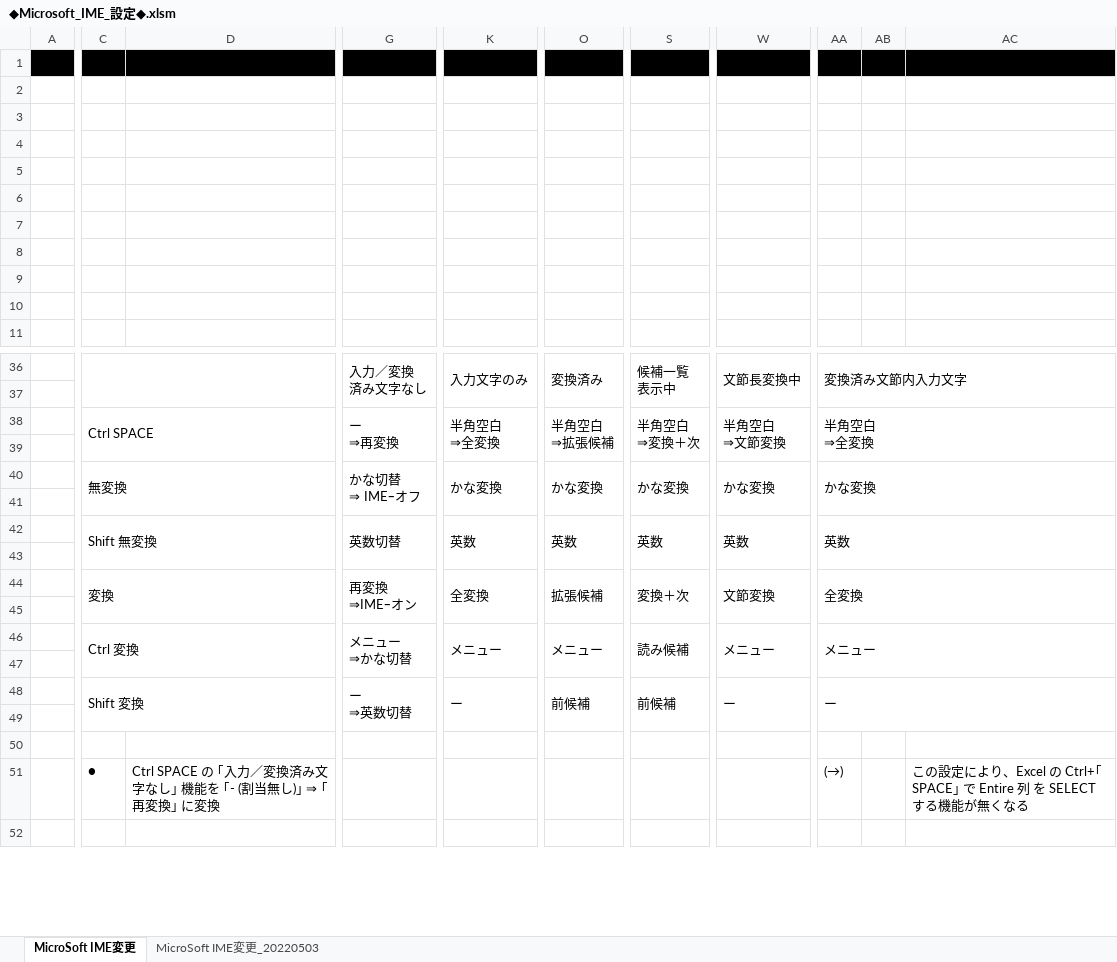
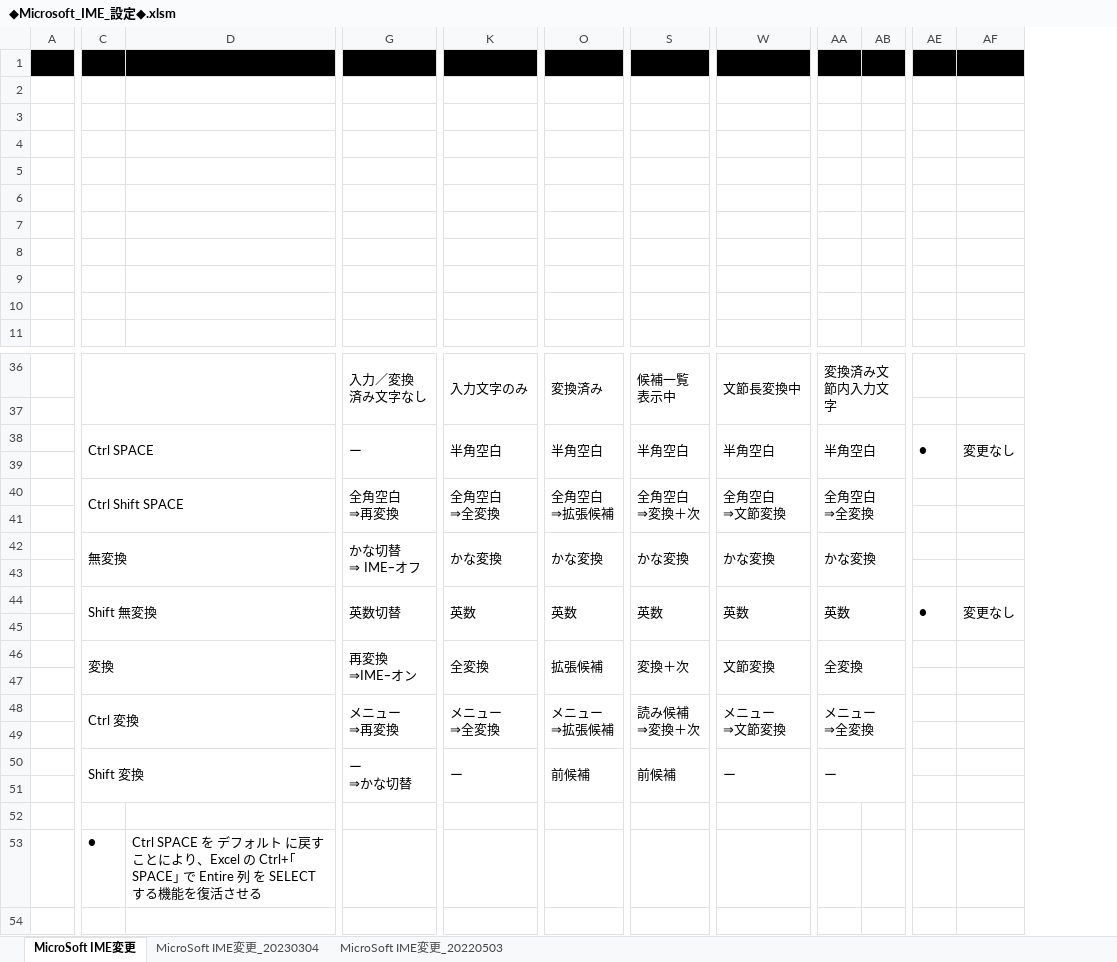
Before and after one commit to roshihie/ExcelVBA, an Excel workbook: ◆Microsoft_IME_設定◆.xlsm, sheet MicroSoft IME変更, drawn as a sheet; only a part is shown, gaps mark what is left out; values as stored, in another font and other column widths than the file's, no borders; charts and pictures not drawn; removed rows and columns are numbered as before the commit, all else as after; rows hold the shown columns only; ↵ is a line break in a cell; the diff covers the shown part only; the diff names each change by its address in the sheet, - before the commit and + after, or states it on an @@ line.

```diff
--- a/◆Microsoft_IME_設定◆.xlsm (sheet MicroSoft IME変更)
+++ b/◆Microsoft_IME_設定◆.xlsm (sheet MicroSoft IME変更)
+sheet tab: MicroSoft IME変更_20230304
-column D, row 51: Ctrl SPACE の ｢入力／変換済み文字なし｣ 機能を ｢- (割当無し)｣ ⇒ ｢再変換｣ に変換
+column D, row 53: Ctrl SPACE を デフォルト に戻すことにより、Excel の Ctrl+｢SPACE｣ で Entire 列 を SELECT する機能を復活させる
-column AC, row 51: この設定により、Excel の Ctrl+｢SPACE｣ で Entire 列 を SELECT する機能が無くなる
+column AE, row 44: ●
+column AF, row 44: 変更なし
+row 38:  | Ctrl SPACE |  | ー | 半角空白 | 半角空白 | 半角空白 | 半角空白 | 半角空白 |  | ● | 変更なし
-row 39:  | Ctrl SPACE |  | ー ↵ ⇒再変換 | 半角空白 ↵ ⇒全変換 | 半角空白 ↵ ⇒拡張候補 | 半角空白 ↵ ⇒変換＋次 | 半角空白 ↵ ⇒文節変換 | 半角空白 ↵ ⇒全変換
+row 39: (empty)
-C38:F39 merged
-G38:J39 merged
-K38:N39 merged
-O38:R39 merged
-S38:V39 merged
-W38:Z39 merged
-AA38:AC39 merged
+row 40:  | Ctrl Shift SPACE |  | 全角空白 ↵ ⇒再変換 | 全角空白 ↵ ⇒全変換 | 全角空白 ↵ ⇒拡張候補 | 全角空白 ↵ ⇒変換＋次 | 全角空白 ↵ ⇒文節変換 | 全角空白 ↵ ⇒全変換
-row 46:  | Ctrl 変換 |  | メニュー ↵ ⇒かな切替 | メニュー | メニュー | 読み候補 | メニュー | メニュー
+row 48:  | Ctrl 変換 |  | メニュー ↵ ⇒再変換 | メニュー ↵ ⇒全変換 | メニュー ↵ ⇒拡張候補 | 読み候補 ↵ ⇒変換＋次 | メニュー ↵ ⇒文節変換 | メニュー ↵ ⇒全変換
-G50: ー ↵ ⇒英数切替
+G50: ー ↵ ⇒かな切替
-AA53: (→)
+AA53: (empty)
```
Also changed, not shown: 2 added columns elsewhere in this sheet, charts or pictures, ◆VBA_Language解説◆.xlsm.
